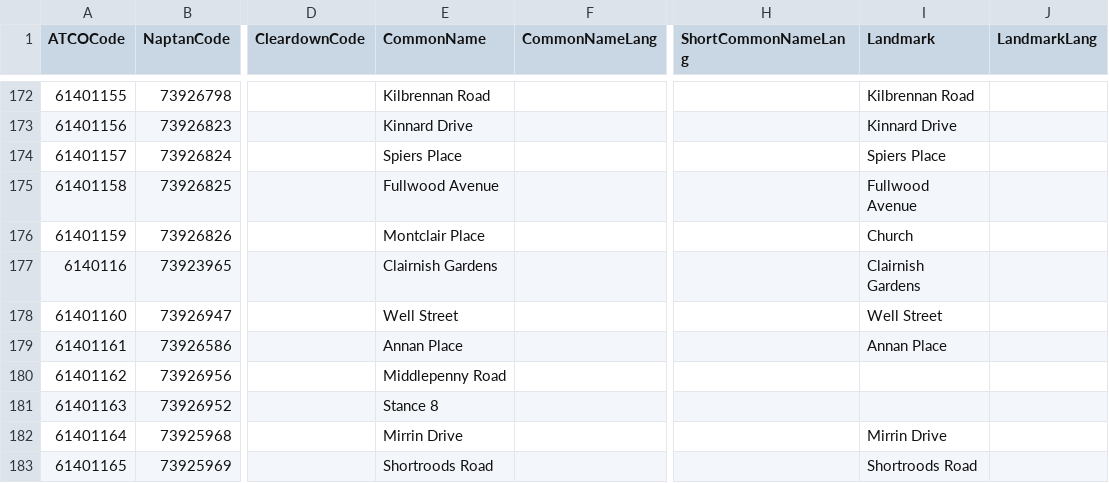
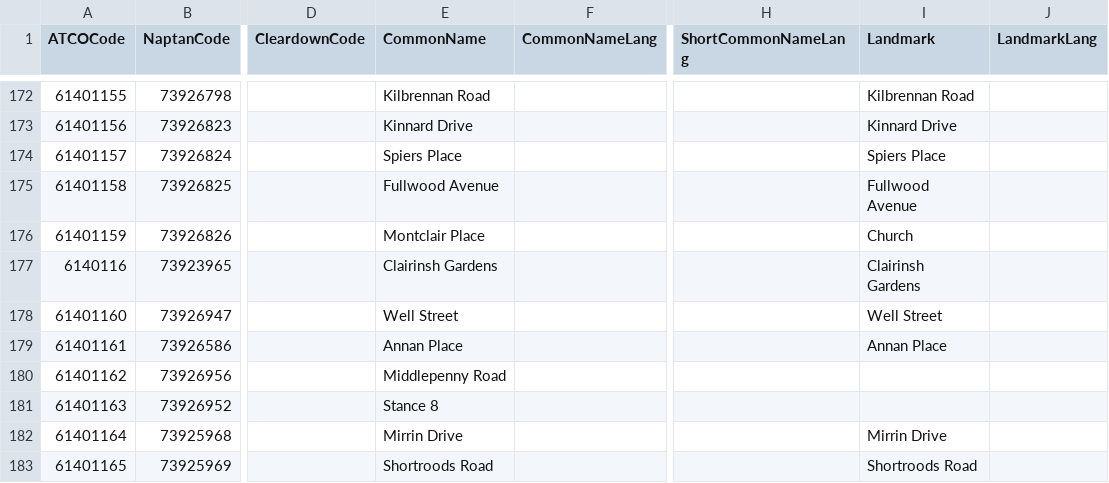
Before and after one commit to ldjb/naptan-nptg-history, a CSV file: 614Stops.csv, drawn as a sheet; only a part is shown, gaps mark what is left out; the diff names each change by its address in the sheet, - before the commit and + after, or states it on an @@ line.

```diff
--- a/614Stops.csv
+++ b/614Stops.csv
-E177 (CommonName): Clairnish Gardens
+E177 (CommonName): Clairinsh Gardens
-I177 (Landmark): Clairnish Gardens
+I177 (Landmark): Clairinsh Gardens
```
Also changed, not shown: 552Stops.csv, 3 other files.
